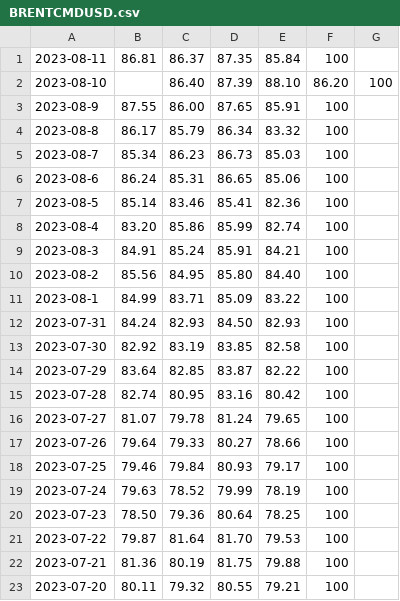
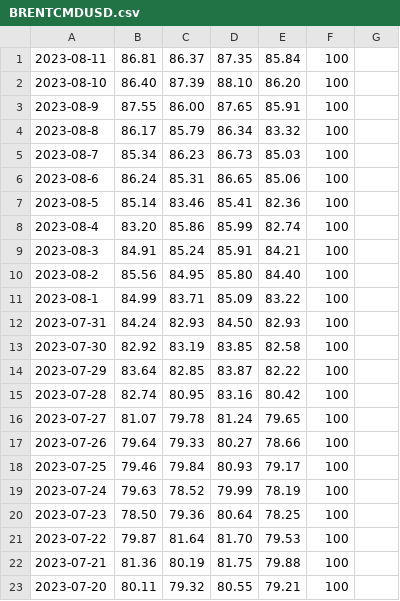
Before and after one commit to DamianDuque/Trading_App, a CSV file: data/BRENTCMDUSD.csv, drawn as a sheet.

```diff
--- a/data/BRENTCMDUSD.csv
+++ b/data/BRENTCMDUSD.csv
@@ -1,3 +1,3 @@
 2023-08-11,86.81,86.37,87.35,85.84,100
-2023-08-10,,86.40,87.39,88.10,86.20,100
+2023-08-10,86.40,87.39,88.10,86.20,100
 2023-08-9,87.55,86.00,87.65,85.91,100
```
Also changed, not shown: data/EURUSD.csv, 5 other files.
